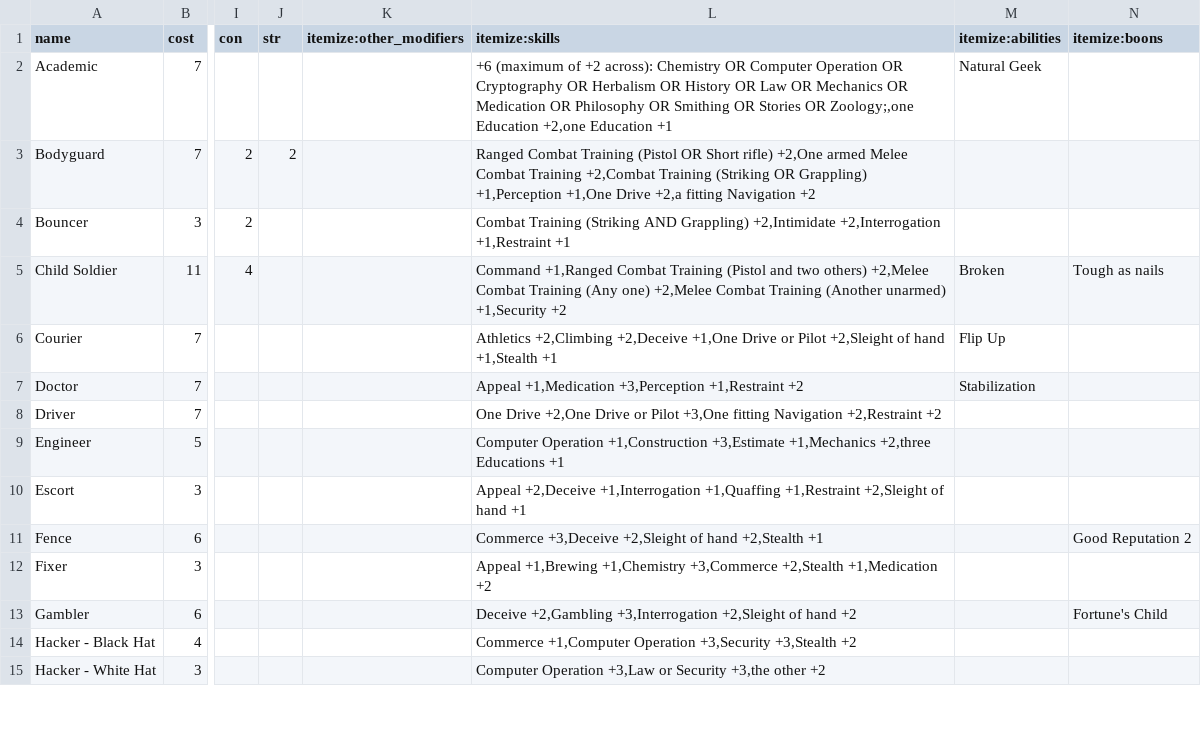
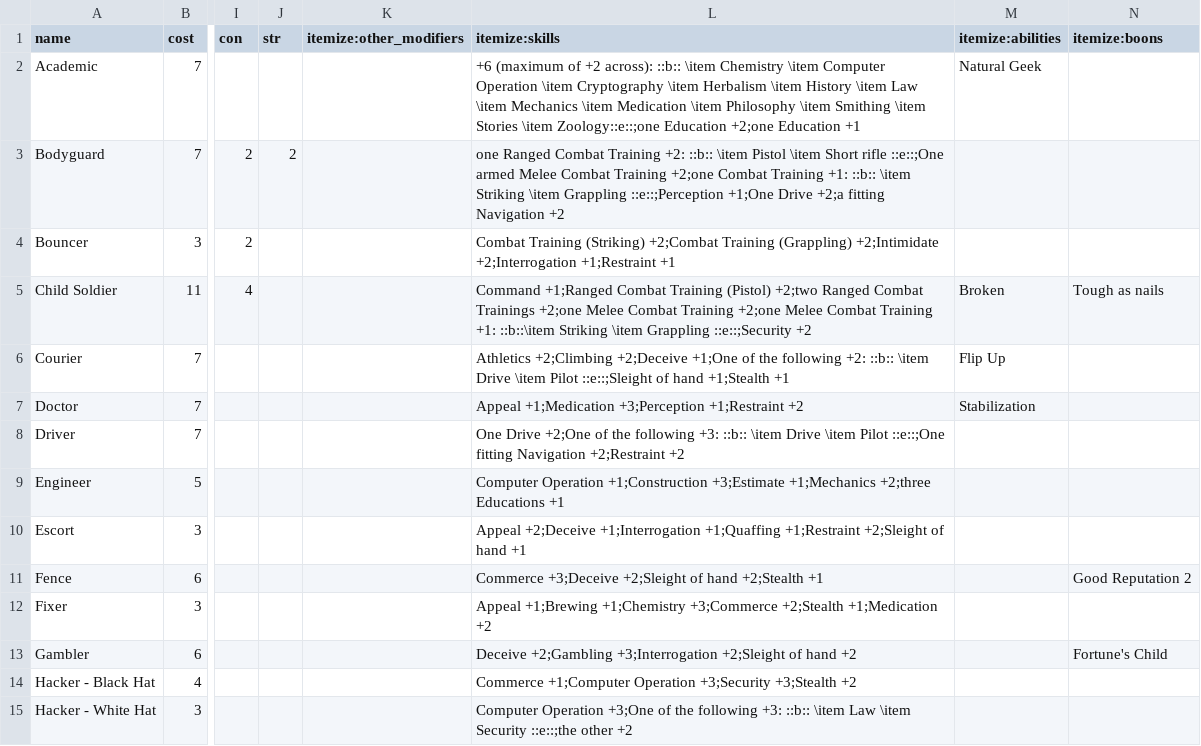
Before and after one commit to lHeidbreder/neon-rules, a CSV file: core-rulebook/lists/backgrounds.csv, drawn as a sheet; only a part is shown, gaps mark what is left out; the diff covers the shown part only; the diff names each change by its address in the sheet, - before the commit and + after, or states it on an @@ line.

```diff
--- a/core-rulebook/lists/backgrounds.csv
+++ b/core-rulebook/lists/backgrounds.csv
-L2 (itemize:skills): …+2 across): Chemistry OR Computer Operation OR Cryptography OR Herbalism OR History OR Law OR Mechanics OR Medication OR Philosophy OR Smithing OR Stories OR Zoology;,one Education +2,one Education +1
+L2 (itemize:skills): …+2 across): ::b:: \item Chemistry \item Computer Operation \item Cryptography \item Herbalism \item History \item Law \item Mechanics \item Medication \item Philosophy \item Smithing \item Stories \item Zoology::e::;one Education +2;one Education +1
-L3 (itemize:skills): Ranged Combat Training (Pistol OR Short rifle) +2,One armed Melee Combat Training +2,Combat Training (Striking OR Grappling) +1,Perception +1,One Drive +2,a fitting Navigation…
+L3 (itemize:skills): one Ranged Combat Training +2: ::b:: \item Pistol \item Short rifle ::e::;One armed Melee Combat Training +2;one Combat Training +1: ::b:: \item Striking \item Grappling ::e::;Perception +1;One Drive +2;a fitting Navigation…
-L4 (itemize:skills): Combat Training (Striking AND Grappling) +2,Intimidate +2,Interrogation +1,Restraint +1
+L4 (itemize:skills): Combat Training (Striking) +2;Combat Training (Grappling) +2;Intimidate +2;Interrogation +1;Restraint +1
-L5 (itemize:skills): Command +1,Ranged Combat Training (Pistol and two others) +2,Melee Combat Training (Any one) +2,Melee Combat Training (Another unarmed) +1,Security +2
+L5 (itemize:skills): Command +1;Ranged Combat Training (Pistol) +2;two Ranged Combat Trainings +2;one Melee Combat Training +2;one Melee Combat Training +1: ::b::\item Striking \item Grappling ::e::;Security +2
-L6 (itemize:skills): Athletics +2,Climbing +2,Deceive +1,One Drive or Pilot +2,Sleight of hand +1,Stealth +1
+L6 (itemize:skills): Athletics +2;Climbing +2;Deceive +1;One of the following +2: ::b:: \item Drive \item Pilot ::e::;Sleight of hand +1;Stealth +1
-L7 (itemize:skills): Appeal +1,Medication +3,Perception +1,Restraint +2
+L7 (itemize:skills): Appeal +1;Medication +3;Perception +1;Restraint +2
-L8 (itemize:skills): One Drive +2,One Drive or Pilot +3,One fitting Navigation +2,Restraint +2
+L8 (itemize:skills): One Drive +2;One of the following +3: ::b:: \item Drive \item Pilot ::e::;One fitting Navigation +2;Restraint +2
-L9 (itemize:skills): Computer Operation +1,Construction +3,Estimate +1,Mechanics +2,three Educations +1
+L9 (itemize:skills): Computer Operation +1;Construction +3;Estimate +1;Mechanics +2;three Educations +1
-L10 (itemize:skills): Appeal +2,Deceive +1,Interrogation +1,Quaffing +1,Restraint +2,Sleight of hand…
+L10 (itemize:skills): Appeal +2;Deceive +1;Interrogation +1;Quaffing +1;Restraint +2;Sleight of hand…
-L11 (itemize:skills): Commerce +3,Deceive +2,Sleight of hand +2,Stealth +1
+L11 (itemize:skills): Commerce +3;Deceive +2;Sleight of hand +2;Stealth +1
-L12 (itemize:skills): Appeal +1,Brewing +1,Chemistry +3,Commerce +2,Stealth +1,Medication +2
+L12 (itemize:skills): Appeal +1;Brewing +1;Chemistry +3;Commerce +2;Stealth +1;Medication +2
-L13 (itemize:skills): Deceive +2,Gambling +3,Interrogation +2,Sleight of hand…
+L13 (itemize:skills): Deceive +2;Gambling +3;Interrogation +2;Sleight of hand…
-L14 (itemize:skills): Commerce +1,Computer Operation +3,Security +3,Stealth +2
+L14 (itemize:skills): Commerce +1;Computer Operation +3;Security +3;Stealth +2
-L15 (itemize:skills): Computer Operation +3,Law or Security +3,the other +2
+L15 (itemize:skills): Computer Operation +3;One of the following +3: ::b:: \item Law \item Security ::e::;the other +2
```
Also changed, not shown: 18 edited cells elsewhere in this file, addon-strikesuits/strikesuits-series.csv, core-rulebook/lists/races.csv, 4 other files.
